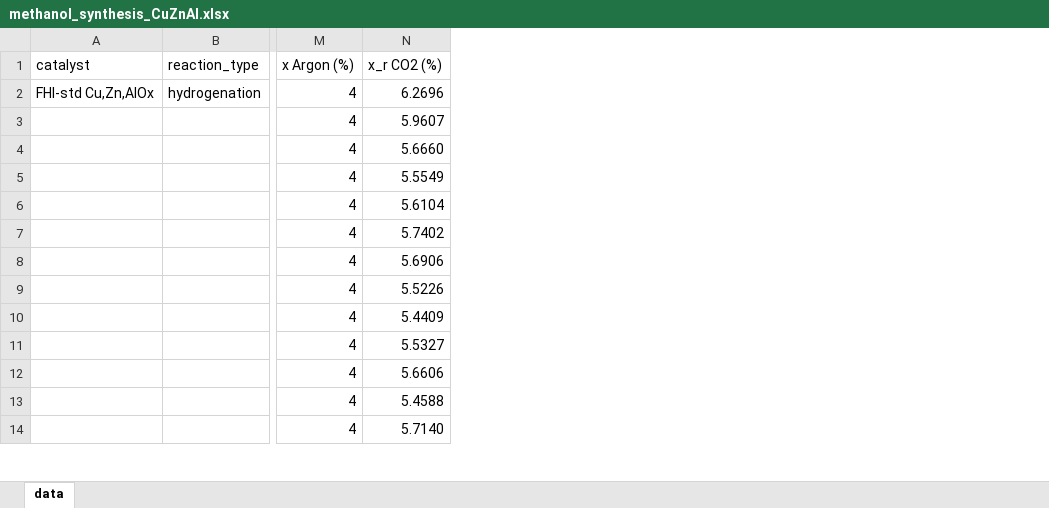
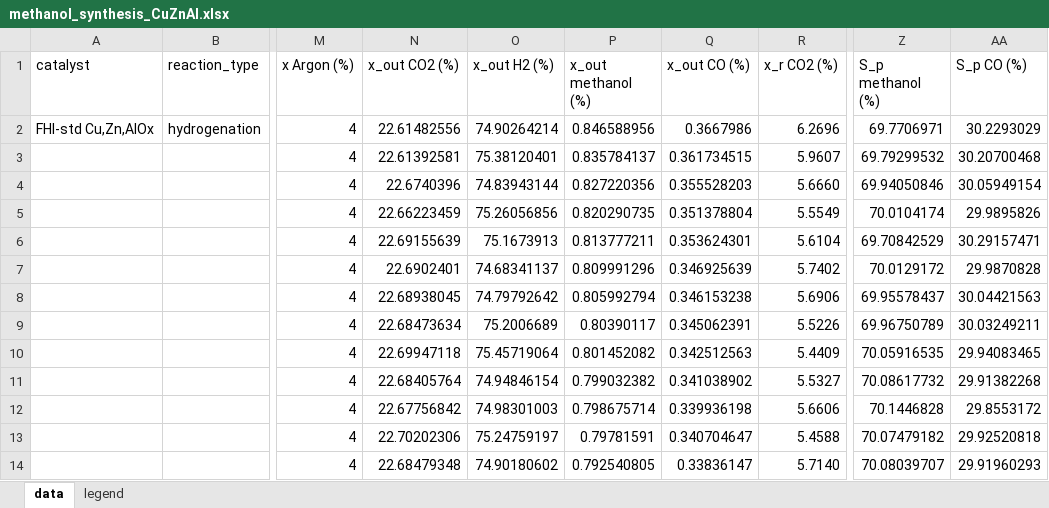
Before and after one commit to FAIRmat-NFDI/nomad-catalysis-plugin, an Excel workbook: src/nomad_catalysis/example_uploads/het_catalysis_example/methanol_synthesis_CuZnAl.xlsx, sheet data, drawn as a sheet; only a part is shown, gaps mark what is left out; values as stored, in another font and other column widths than the file's, no borders; the diff names each change by its address in the sheet, - before the commit and + after, or states it on an @@ line.

```diff
--- a/src/nomad_catalysis/example_uploads/het_catalysis_example/methanol_synthesis_CuZnAl.xlsx (sheet data)
+++ b/src/nomad_catalysis/example_uploads/het_catalysis_example/methanol_synthesis_CuZnAl.xlsx (sheet data)
+sheet tab: legend
+column N (x_out CO2 (%)), rows 2-14: 22.61482556 | 22.61392581 | 22.6740396 | 22.66223459 | 22.69155639 | 22.6902401 | 22.68938045 | 22.68473634 | 22.69947118 | 22.68405764 | 22.67756842 | 22.70202306 | 22.68479348
+column O (x_out H2 (%)), rows 2-14: 74.90264214 | 75.38120401 | 74.83943144 | 75.26056856 | 75.1673913 | 74.68341137 | 74.79792642 | 75.2006689 | 75.45719064 | 74.94846154 | 74.98301003 | 75.24759197 | 74.90180602
+column P (x_out methanol (%)), rows 2-14: 0.846588956 | 0.835784137 | 0.827220356 | 0.820290735 | 0.813777211 | 0.809991296 | 0.805992794 | 0.80390117 | 0.801452082 | 0.799032382 | 0.798675714 | 0.79781591 | 0.792540805
+column Q (x_out CO (%)), rows 2-14: 0.3667986 | 0.361734515 | 0.355528203 | 0.351378804 | 0.353624301 | 0.346925639 | 0.346153238 | 0.345062391 | 0.342512563 | 0.341038902 | 0.339936198 | 0.340704647 | 0.33836147
+column Z (S_p methanol (%)), rows 2-14: 69.7706971 | 69.79299532 | 69.94050846 | 70.0104174 | 69.70842529 | 70.0129172 | 69.95578437 | 69.96750789 | 70.05916535 | 70.08617732 | 70.1446828 | 70.07479182 | 70.08039707
+column AA (S_p CO (%)), rows 2-14: 30.2293029 | 30.20700468 | 30.05949154 | 29.9895826 | 30.29157471 | 29.9870828 | 30.04421563 | 30.03249211 | 29.94083465 | 29.91382268 | 29.8553172 | 29.92520818 | 29.91960293
```
Also changed, not shown: formulas that keep their value, 3 other files.
